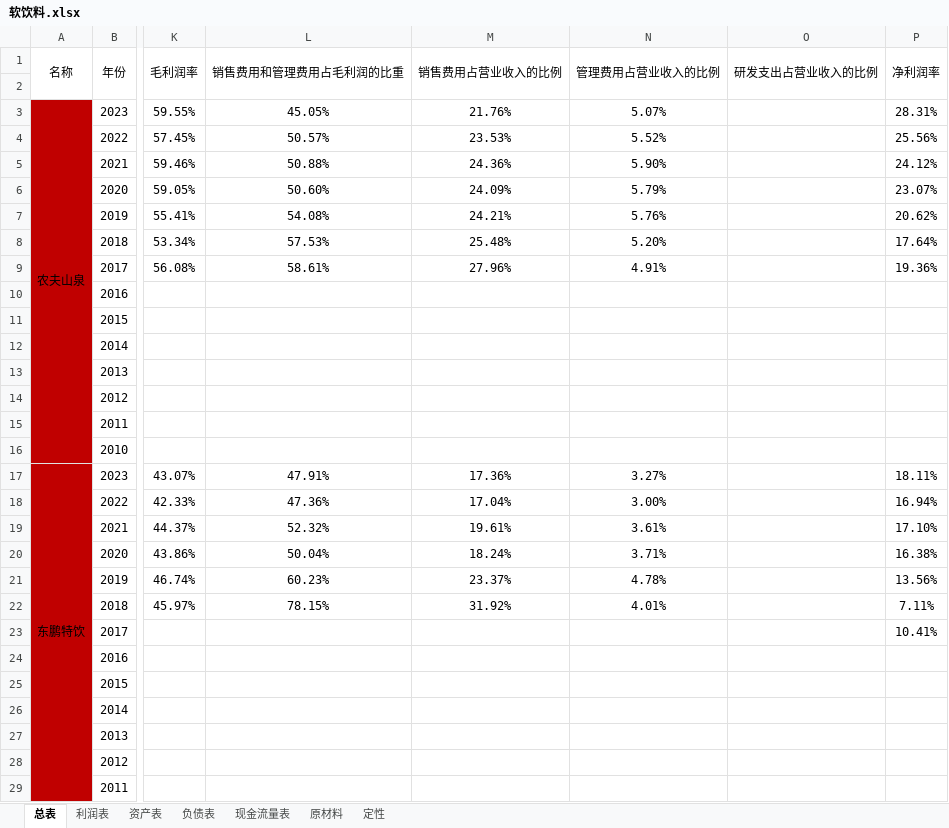
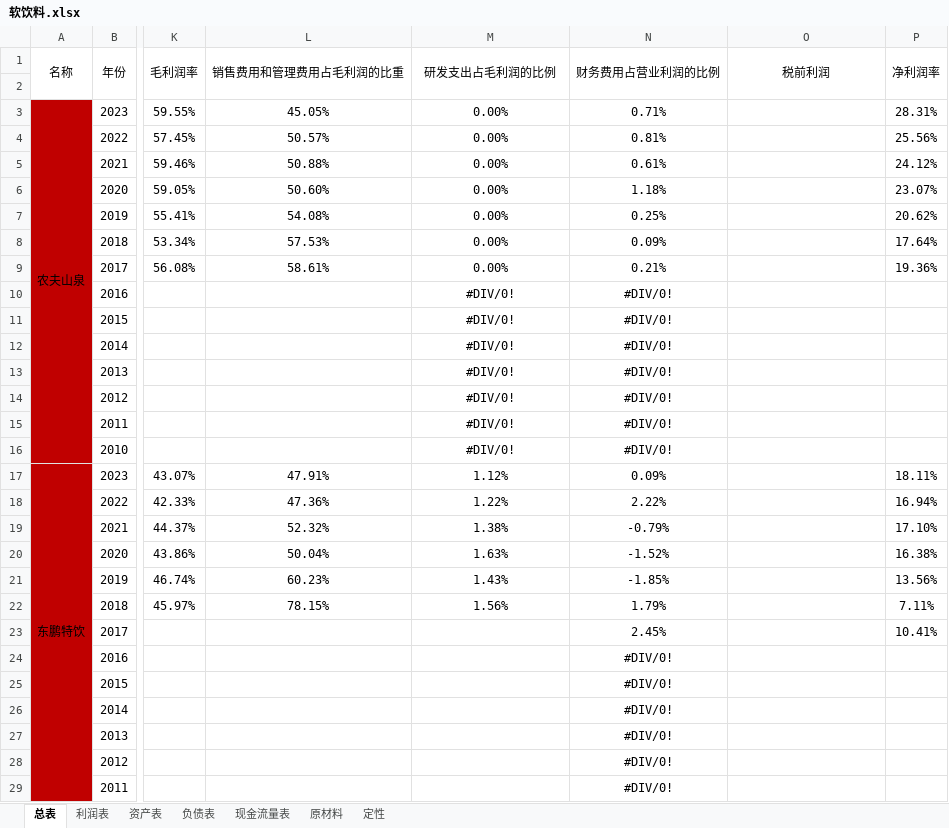
Before and after one commit to leaves-27/finance, an Excel workbook: 行业/食品饮料/软饮料/软饮料.xlsx, sheet 总表, drawn as a sheet; only a part is shown, gaps mark what is left out; values as stored, in another font and other column widths than the file's, no borders; the diff covers the shown part only; the diff names each change by its address in the sheet, - before the commit and + after, or states it on an @@ line.

```diff
--- a/行业/食品饮料/软饮料/软饮料.xlsx (sheet 总表)
+++ b/行业/食品饮料/软饮料/软饮料.xlsx (sheet 总表)
-M1: 销售费用占营业收入的比例
+M1: 研发支出占毛利润的比例
-N1: 管理费用占营业收入的比例
+N1: 财务费用占营业利润的比例
-O1: 研发支出占营业收入的比例
+O1: 税前利润
-M3 (研发支出占毛利润的比例): 21.76%
+M3 (研发支出占毛利润的比例): 0.00%
-N3 (财务费用占营业利润的比例): 5.07%
+N3 (财务费用占营业利润的比例): 0.71%
-M4 (研发支出占毛利润的比例): 23.53%
+M4 (研发支出占毛利润的比例): 0.00%
-N4 (财务费用占营业利润的比例): 5.52%
+N4 (财务费用占营业利润的比例): 0.81%
-M5 (研发支出占毛利润的比例): 24.36%
+M5 (研发支出占毛利润的比例): 0.00%
-N5 (财务费用占营业利润的比例): 5.90%
+N5 (财务费用占营业利润的比例): 0.61%
-M6 (研发支出占毛利润的比例): 24.09%
+M6 (研发支出占毛利润的比例): 0.00%
-N6 (财务费用占营业利润的比例): 5.79%
+N6 (财务费用占营业利润的比例): 1.18%
-M7 (研发支出占毛利润的比例): 24.21%
+M7 (研发支出占毛利润的比例): 0.00%
-N7 (财务费用占营业利润的比例): 5.76%
+N7 (财务费用占营业利润的比例): 0.25%
-M8 (研发支出占毛利润的比例): 25.48%
+M8 (研发支出占毛利润的比例): 0.00%
-N8 (财务费用占营业利润的比例): 5.20%
+N8 (财务费用占营业利润的比例): 0.09%
-M9 (研发支出占毛利润的比例): 27.96%
+M9 (研发支出占毛利润的比例): 0.00%
-N9 (财务费用占营业利润的比例): 4.91%
+N9 (财务费用占营业利润的比例): 0.21%
-M10:M16 (研发支出占毛利润的比例): (empty)
+M10:M16 (研发支出占毛利润的比例): #DIV/0!
-N10:N16 (财务费用占营业利润的比例): (empty)
+N10:N16 (财务费用占营业利润的比例): #DIV/0!
-M17 (研发支出占毛利润的比例): 17.36%
+M17 (研发支出占毛利润的比例): 1.12%
-N17 (财务费用占营业利润的比例): 3.27%
+N17 (财务费用占营业利润的比例): 0.09%
-M18 (研发支出占毛利润的比例): 17.04%
+M18 (研发支出占毛利润的比例): 1.22%
-N18 (财务费用占营业利润的比例): 3.00%
+N18 (财务费用占营业利润的比例): 2.22%
-M19 (研发支出占毛利润的比例): 19.61%
+M19 (研发支出占毛利润的比例): 1.38%
-N19 (财务费用占营业利润的比例): 3.61%
+N19 (财务费用占营业利润的比例): -0.79%
-M20 (研发支出占毛利润的比例): 18.24%
+M20 (研发支出占毛利润的比例): 1.63%
-N20 (财务费用占营业利润的比例): 3.71%
+N20 (财务费用占营业利润的比例): -1.52%
-M21 (研发支出占毛利润的比例): 23.37%
+M21 (研发支出占毛利润的比例): 1.43%
-N21 (财务费用占营业利润的比例): 4.78%
+N21 (财务费用占营业利润的比例): -1.85%
-M22 (研发支出占毛利润的比例): 31.92%
+M22 (研发支出占毛利润的比例): 1.56%
-N22 (财务费用占营业利润的比例): 4.01%
+N22 (财务费用占营业利润的比例): 1.79%
-N23 (财务费用占营业利润的比例): (empty)
+N23 (财务费用占营业利润的比例): 2.45%
-N24:N29 (财务费用占营业利润的比例): (empty)
+N24:N29 (财务费用占营业利润的比例): #DIV/0!
```
Also changed, not shown: 141 edited cells elsewhere in this sheet, sheet 利润表, 行业/食品饮料/调味品/调味品.xlsx, 2 other files.
